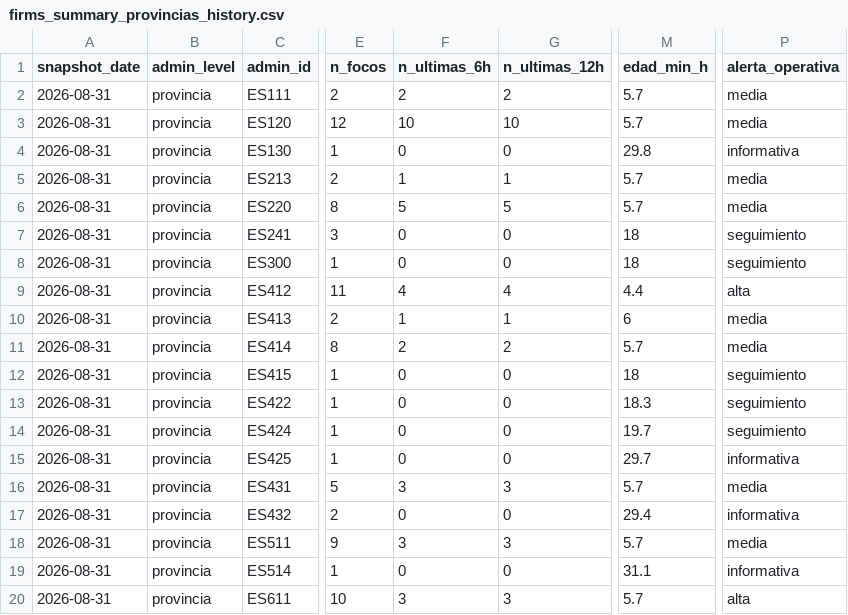
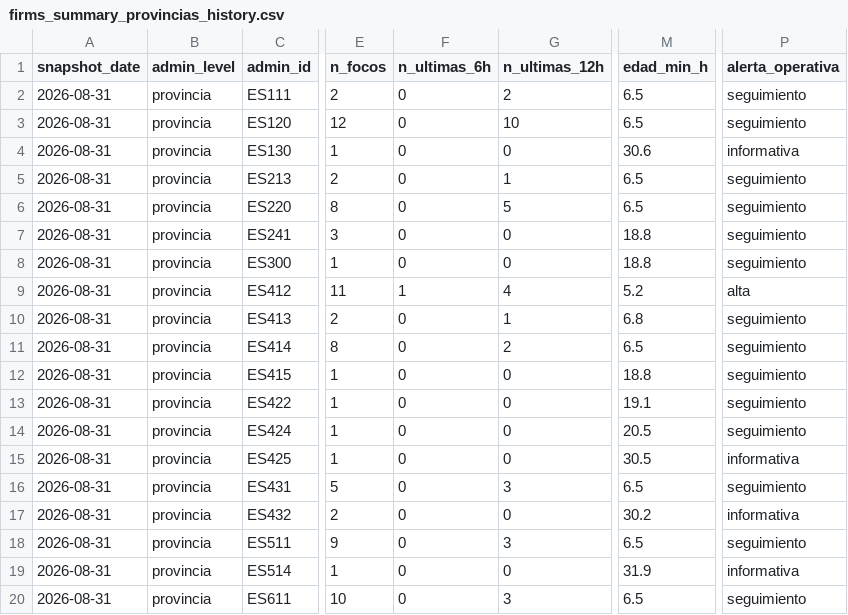
Before and after one commit to santiagomota/visor-fuego, a CSV file: assets/history/firms_summary_provincias_history.csv, drawn as a sheet; only a part is shown, gaps mark what is left out; the diff covers the shown part only; the diff names each change by its address in the sheet, - before the commit and + after, or states it on an @@ line.

```diff
--- a/assets/history/firms_summary_provincias_history.csv
+++ b/assets/history/firms_summary_provincias_history.csv
-F2 (n_ultimas_6h): 2
+F2 (n_ultimas_6h): 0
-M2:M3 (edad_min_h): 5.7
+M2:M3 (edad_min_h): 6.5
-P2:P3 (alerta_operativa): media
+P2:P3 (alerta_operativa): seguimiento
-F3 (n_ultimas_6h): 10
+F3 (n_ultimas_6h): 0
-M4 (edad_min_h): 29.8
+M4 (edad_min_h): 30.6
-F5 (n_ultimas_6h): 1
+F5 (n_ultimas_6h): 0
-M5:M6 (edad_min_h): 5.7
+M5:M6 (edad_min_h): 6.5
-P5:P6 (alerta_operativa): media
+P5:P6 (alerta_operativa): seguimiento
-F6 (n_ultimas_6h): 5
+F6 (n_ultimas_6h): 0
-M7:M8 (edad_min_h): 18
+M7:M8 (edad_min_h): 18.8
-F9 (n_ultimas_6h): 4
+F9 (n_ultimas_6h): 1
-M9 (edad_min_h): 4.4
+M9 (edad_min_h): 5.2
-F10 (n_ultimas_6h): 1
+F10 (n_ultimas_6h): 0
-M10 (edad_min_h): 6
+M10 (edad_min_h): 6.8
-P10:P11 (alerta_operativa): media
+P10:P11 (alerta_operativa): seguimiento
-F11 (n_ultimas_6h): 2
+F11 (n_ultimas_6h): 0
-M11 (edad_min_h): 5.7
+M11 (edad_min_h): 6.5
-M12 (edad_min_h): 18
+M12 (edad_min_h): 18.8
-M13 (edad_min_h): 18.3
+M13 (edad_min_h): 19.1
-M14 (edad_min_h): 19.7
+M14 (edad_min_h): 20.5
-M15 (edad_min_h): 29.7
+M15 (edad_min_h): 30.5
-F16 (n_ultimas_6h): 3
+F16 (n_ultimas_6h): 0
-M16 (edad_min_h): 5.7
+M16 (edad_min_h): 6.5
-P16 (alerta_operativa): media
+P16 (alerta_operativa): seguimiento
-M17 (edad_min_h): 29.4
+M17 (edad_min_h): 30.2
-F18 (n_ultimas_6h): 3
+F18 (n_ultimas_6h): 0
-M18 (edad_min_h): 5.7
+M18 (edad_min_h): 6.5
-P18 (alerta_operativa): media
+P18 (alerta_operativa): seguimiento
-M19 (edad_min_h): 31.1
+M19 (edad_min_h): 31.9
-F20 (n_ultimas_6h): 3
+F20 (n_ultimas_6h): 0
-M20 (edad_min_h): 5.7
+M20 (edad_min_h): 6.5
-P20 (alerta_operativa): alta
+P20 (alerta_operativa): seguimiento
```
Also changed, not shown: 12 edited cells elsewhere in this file, assets/alerts/operational_alerts.csv, assets/firms/firms_active_fires.csv, 30 other files.
